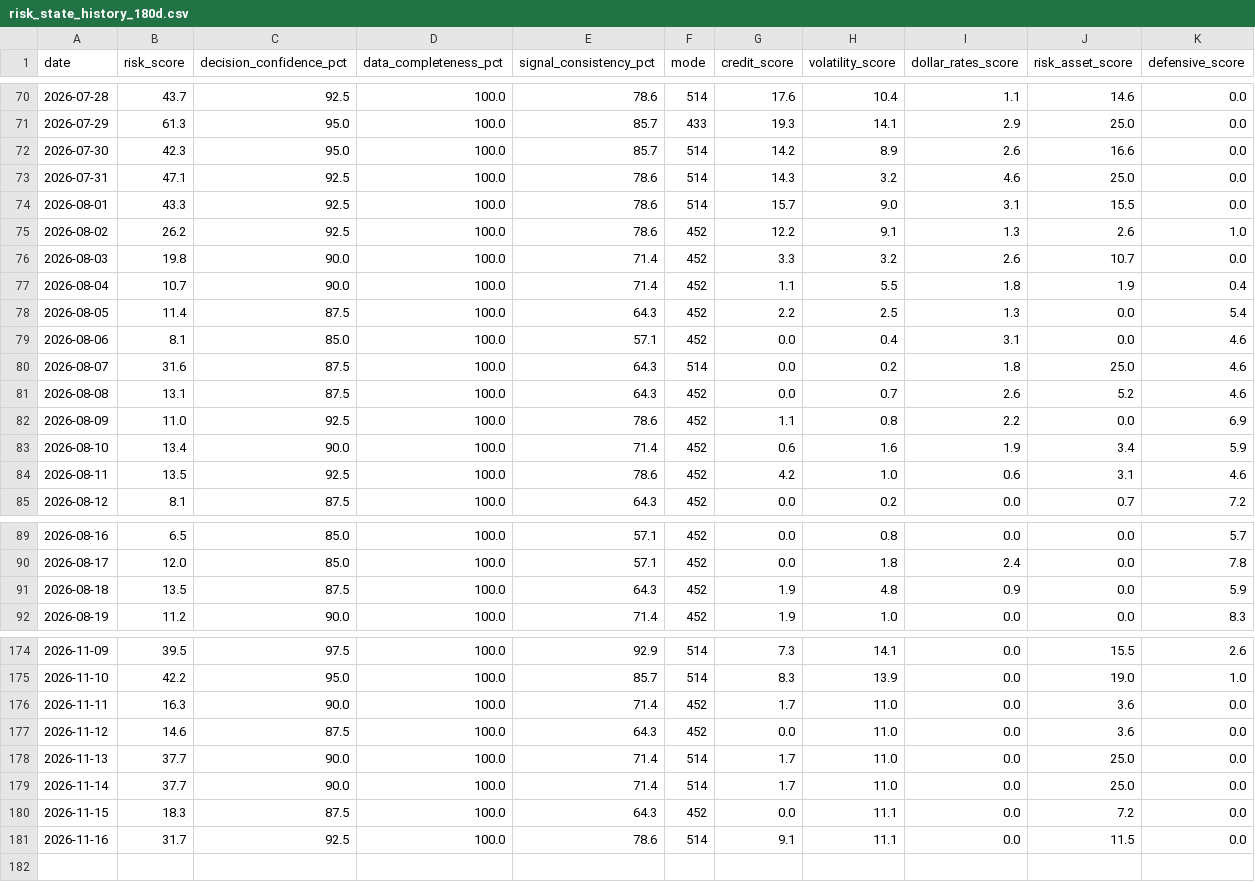
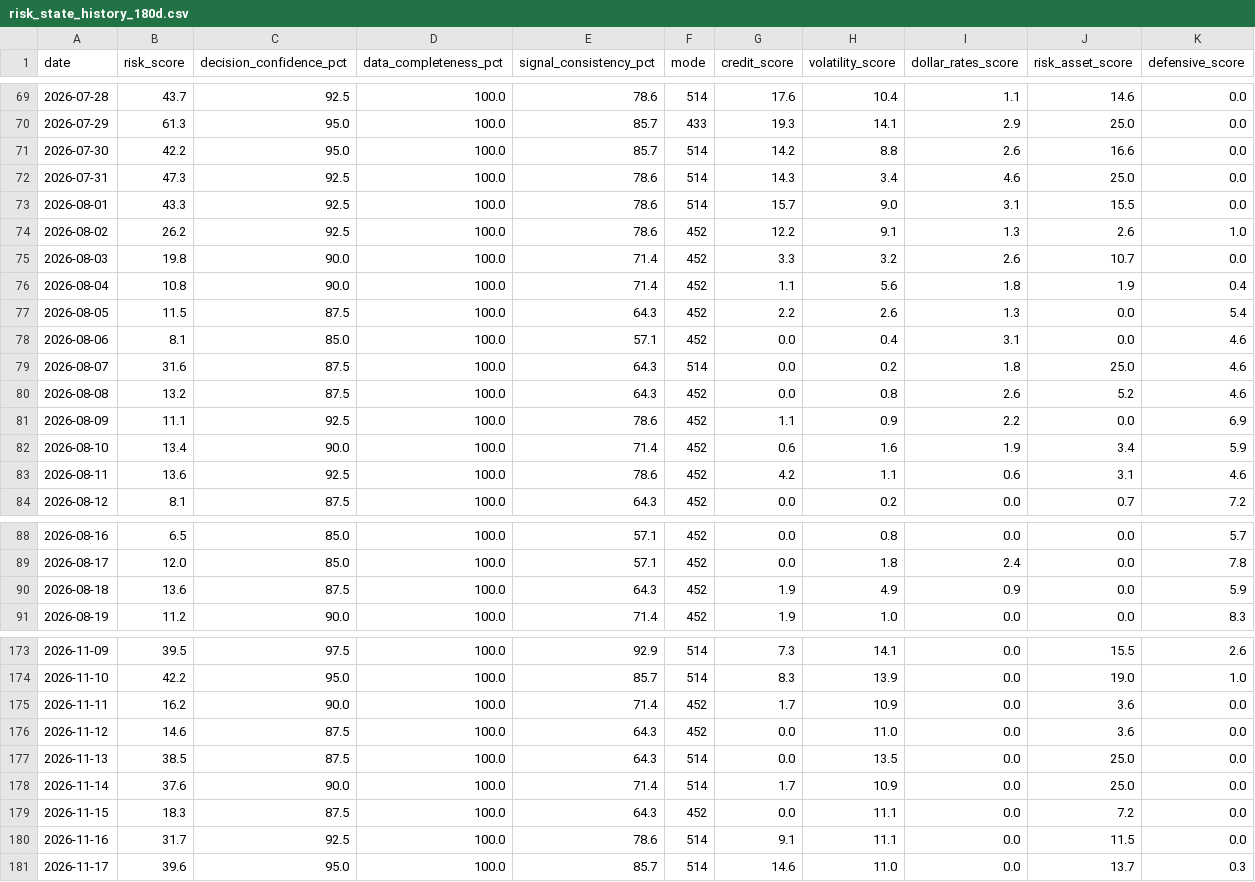
Before and after one commit to stutjeff/pios-capital-flow-engine, a CSV file: data/risk_state_history_180d.csv, drawn as a sheet; only a part is shown, gaps mark what is left out; the diff covers the shown part only.

```diff
--- a/data/risk_state_history_180d.csv
+++ b/data/risk_state_history_180d.csv
@@ -71,4 +70,4 @@ date,risk_score,decision_confidence_pct,data_completeness_pct,signal_consistency
 2026-07-29,61.3,95.0,100.0,85.7,433,19.3,14.1,2.9,25.0,0.0
-2026-07-30,42.3,95.0,100.0,85.7,514,14.2,8.9,2.6,16.6,0.0
-2026-07-31,47.1,92.5,100.0,78.6,514,14.3,3.2,4.6,25.0,0.0
+2026-07-30,42.2,95.0,100.0,85.7,514,14.2,8.8,2.6,16.6,0.0
+2026-07-31,47.3,92.5,100.0,78.6,514,14.3,3.4,4.6,25.0,0.0
 2026-08-01,43.3,92.5,100.0,78.6,514,15.7,9.0,3.1,15.5,0.0
@@ -76,10 +75,10 @@ date,risk_score,decision_confidence_pct,data_completeness_pct,signal_consistency
 2026-08-03,19.8,90.0,100.0,71.4,452,3.3,3.2,2.6,10.7,0.0
-2026-08-04,10.7,90.0,100.0,71.4,452,1.1,5.5,1.8,1.9,0.4
-2026-08-05,11.4,87.5,100.0,64.3,452,2.2,2.5,1.3,0.0,5.4
+2026-08-04,10.8,90.0,100.0,71.4,452,1.1,5.6,1.8,1.9,0.4
+2026-08-05,11.5,87.5,100.0,64.3,452,2.2,2.6,1.3,0.0,5.4
 2026-08-06,8.1,85.0,100.0,57.1,452,0.0,0.4,3.1,0.0,4.6
 2026-08-07,31.6,87.5,100.0,64.3,514,0.0,0.2,1.8,25.0,4.6
-2026-08-08,13.1,87.5,100.0,64.3,452,0.0,0.7,2.6,5.2,4.6
-2026-08-09,11.0,92.5,100.0,78.6,452,1.1,0.8,2.2,0.0,6.9
+2026-08-08,13.2,87.5,100.0,64.3,452,0.0,0.8,2.6,5.2,4.6
+2026-08-09,11.1,92.5,100.0,78.6,452,1.1,0.9,2.2,0.0,6.9
 2026-08-10,13.4,90.0,100.0,71.4,452,0.6,1.6,1.9,3.4,5.9
-2026-08-11,13.5,92.5,100.0,78.6,452,4.2,1.0,0.6,3.1,4.6
+2026-08-11,13.6,92.5,100.0,78.6,452,4.2,1.1,0.6,3.1,4.6
 2026-08-12,8.1,87.5,100.0,64.3,452,0.0,0.2,0.0,0.7,7.2
@@ -90,3 +89,3 @@ date,risk_score,decision_confidence_pct,data_completeness_pct,signal_consistency
 2026-08-17,12.0,85.0,100.0,57.1,452,0.0,1.8,2.4,0.0,7.8
-2026-08-18,13.5,87.5,100.0,64.3,452,1.9,4.8,0.9,0.0,5.9
+2026-08-18,13.6,87.5,100.0,64.3,452,1.9,4.9,0.9,0.0,5.9
 2026-08-19,11.2,90.0,100.0,71.4,452,1.9,1.0,0.0,0.0,8.3
@@ -175,7 +174,8 @@ date,risk_score,decision_confidence_pct,data_completeness_pct,signal_consistency
 2026-11-10,42.2,95.0,100.0,85.7,514,8.3,13.9,0.0,19.0,1.0
-2026-11-11,16.3,90.0,100.0,71.4,452,1.7,11.0,0.0,3.6,0.0
+2026-11-11,16.2,90.0,100.0,71.4,452,1.7,10.9,0.0,3.6,0.0
 2026-11-12,14.6,87.5,100.0,64.3,452,0.0,11.0,0.0,3.6,0.0
-2026-11-13,37.7,90.0,100.0,71.4,514,1.7,11.0,0.0,25.0,0.0
-2026-11-14,37.7,90.0,100.0,71.4,514,1.7,11.0,0.0,25.0,0.0
+2026-11-13,38.5,87.5,100.0,64.3,514,0.0,13.5,0.0,25.0,0.0
+2026-11-14,37.6,90.0,100.0,71.4,514,1.7,10.9,0.0,25.0,0.0
 2026-11-15,18.3,87.5,100.0,64.3,452,0.0,11.1,0.0,7.2,0.0
 2026-11-16,31.7,92.5,100.0,78.6,514,9.1,11.1,0.0,11.5,0.0
+2026-11-17,39.6,95.0,100.0,85.7,514,14.6,11.0,0.0,13.7,0.3
```
Also changed, not shown: 1 removed row and 59 edited cells elsewhere in this file, data/capital_flow_timeseries_180d.csv, data/factor_analysis.csv, 3 other files.
